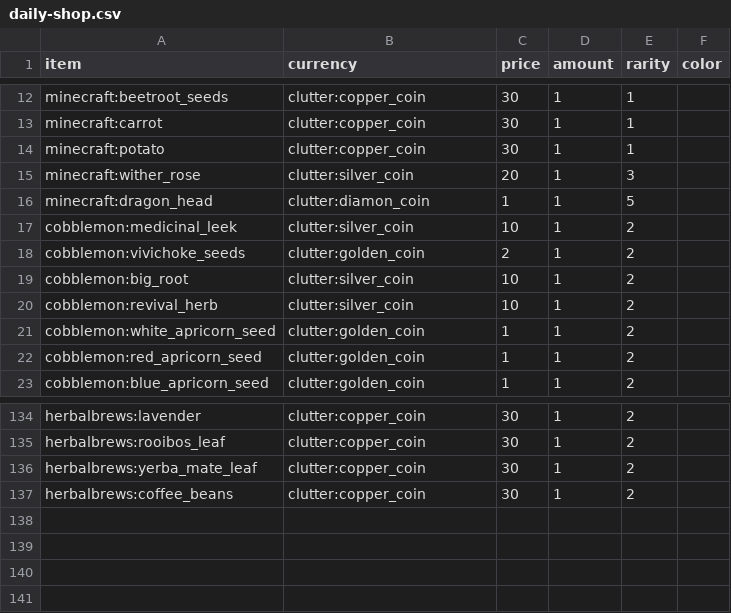
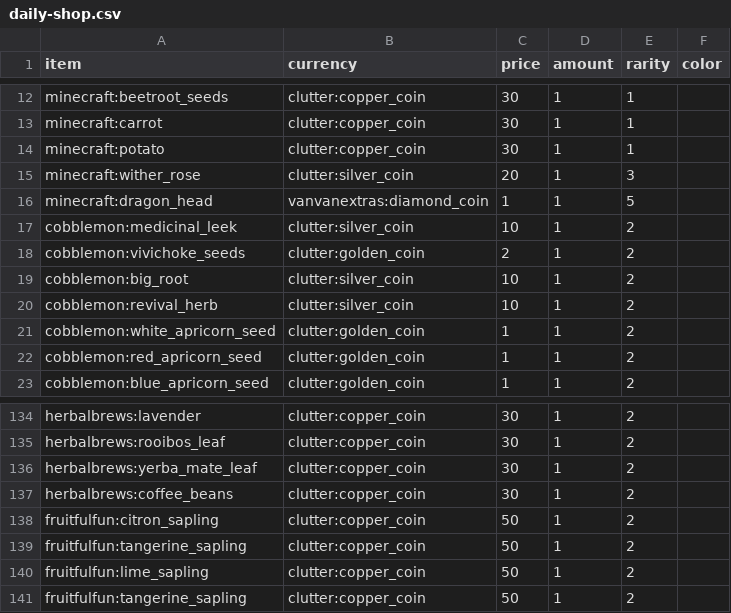
Before and after one commit to HowDenKing/createcobblereindustrialized, a CSV file: powershell_tools/daily-shop.csv, drawn as a sheet; only a part is shown, gaps mark what is left out.

```diff
--- a/powershell_tools/daily-shop.csv
+++ b/powershell_tools/daily-shop.csv
@@ -15,3 +15,3 @@ minecraft:potato,clutter:copper_coin,30,1,1
 minecraft:wither_rose,clutter:silver_coin,20,1,3
-minecraft:dragon_head,clutter:diamon_coin,1,1,5
+minecraft:dragon_head,vanvanextras:diamond_coin,1,1,5
 cobblemon:medicinal_leek,clutter:silver_coin,10,1,2
@@ -137 +137,5 @@ herbalbrews:yerba_mate_leaf,clutter:copper_coin,30,1,2
 herbalbrews:coffee_beans,clutter:copper_coin,30,1,2
+fruitfulfun:citron_sapling,clutter:copper_coin,50,1,2
+fruitfulfun:tangerine_sapling,clutter:copper_coin,50,1,2
+fruitfulfun:lime_sapling,clutter:copper_coin,50,1,2
+fruitfulfun:tangerine_sapling,clutter:copper_coin,50,1,2
```
Also changed, not shown: powershell_tools/selling-bin.csv.
